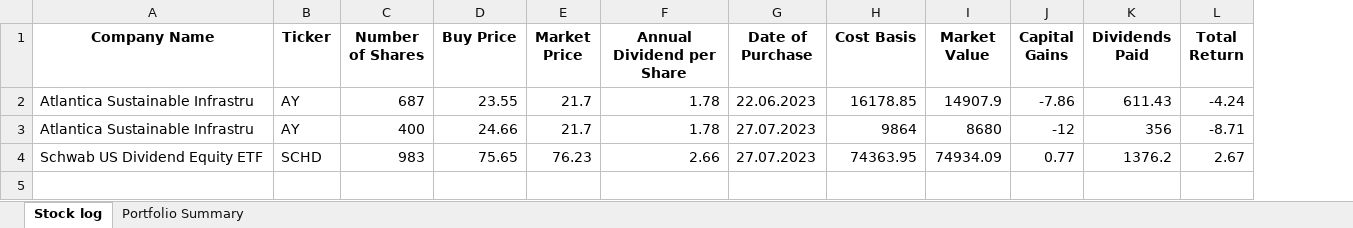
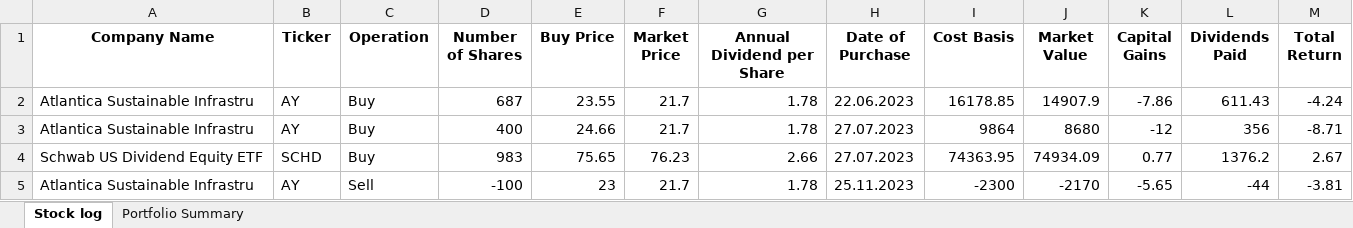
Before and after one commit to MaxKavun/portfolio, an Excel workbook: data/portfolio.xlsx, sheet Stock log, drawn as a sheet; values as stored, in another font and other column widths than the file's, no borders; the diff names each change by its address in the sheet, - before the commit and + after, or states it on an @@ line.

Commit message:
Add initial support of sell operation

```diff
--- a/data/portfolio.xlsx (sheet Stock log)
+++ b/data/portfolio.xlsx (sheet Stock log)
+column C (Operation), rows 2-4: all Buy
+row 5: Atlantica Sustainable Infrastru | AY | Sell | -100 | 23 | 21.7 | 1.78 | 25.11.2023 | -2300 | -2170 | -5.65 | -44 | -3.81
```
Also changed, not shown: sheet Portfolio Summary, 1 other file.
